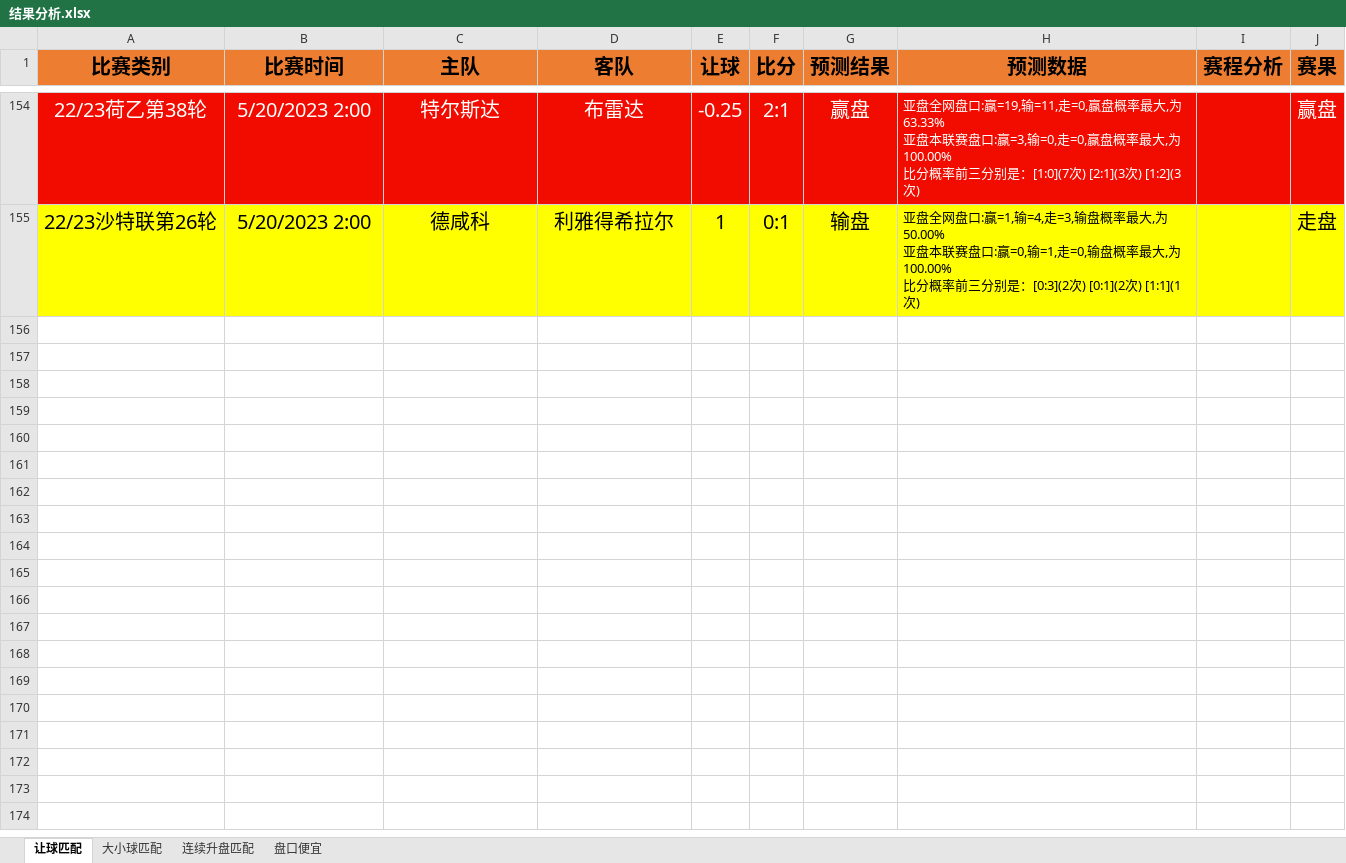
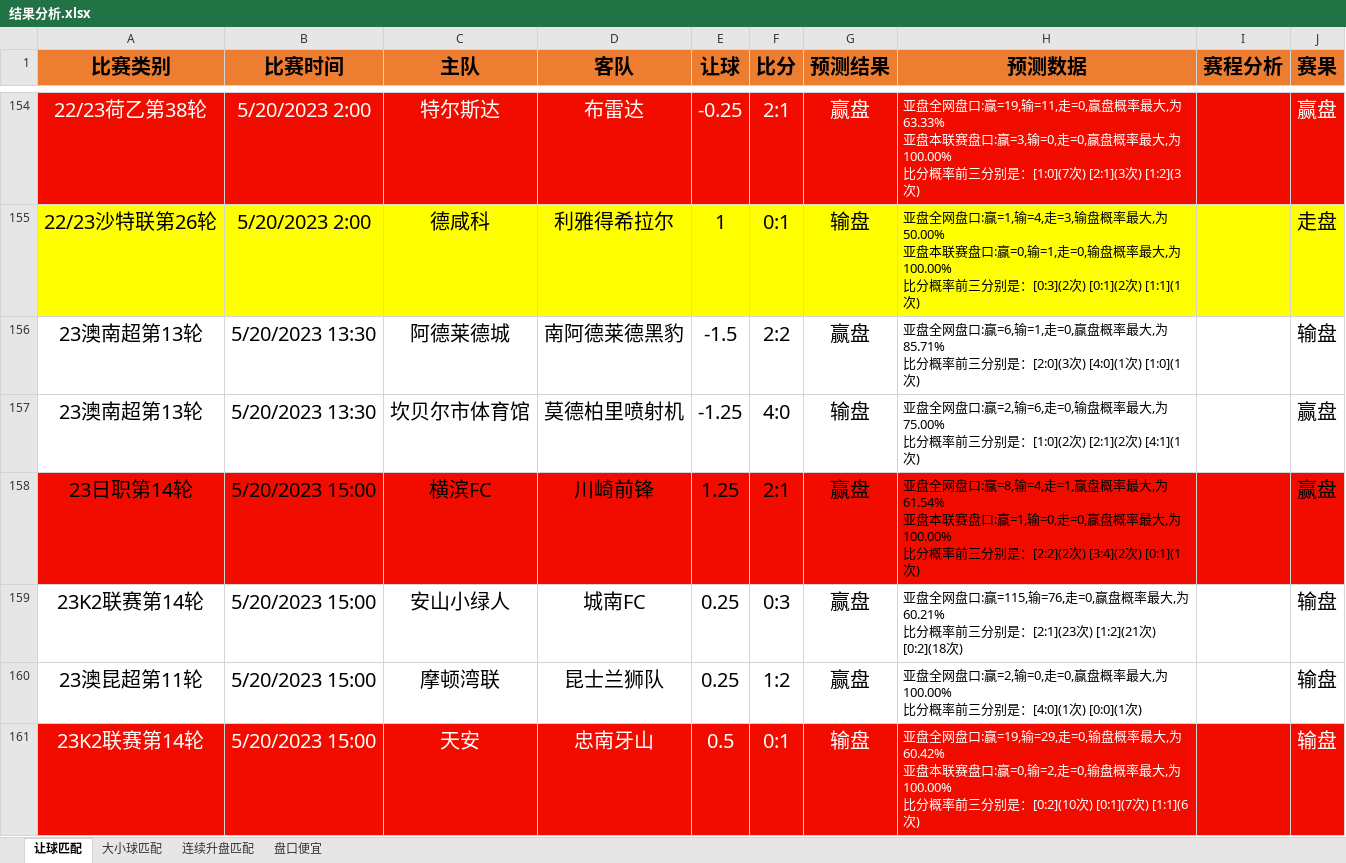
Before and after one commit to czl0325/football_analysis, an Excel workbook: 结果分析.xlsx, sheet 让球匹配, drawn as a sheet; only a part is shown, gaps mark what is left out; values as stored, in another font and other column widths than the file's, no borders; ↵ is a line break in a cell; the diff covers the shown part only; the diff names each change by its address in the sheet, - before the commit and + after, or states it on an @@ line.

```diff
--- a/结果分析.xlsx (sheet 让球匹配)
+++ b/结果分析.xlsx (sheet 让球匹配)
+row 156: 23澳南超第13轮 | 5/20/2023 13:30 | 阿德莱德城 | 南阿德莱德黑豹 | -1.5 | 2:2 | 赢盘 | 亚盘全网盘口:赢=6,输=1,走=0,赢盘概率最大,为85.71% ↵ 比分概率前三分别是：[2:0](3次) [4:0](1次) [1:0](1次) |  | 输盘
+row 157: 23澳南超第13轮 | 5/20/2023 13:30 | 坎贝尔市体育馆 | 莫德柏里喷射机 | -1.25 | 4:0 | 输盘 | 亚盘全网盘口:赢=2,输=6,走=0,输盘概率最大,为75.00% ↵ 比分概率前三分别是：[1:0](2次) [2:1](2次) [4:1](1次) |  | 赢盘
+row 158: 23日职第14轮 | 5/20/2023 15:00 | 横滨FC | 川崎前锋 | 1.25 | 2:1 | 赢盘 | 亚盘全网盘口:赢=8,输=4,走=1,赢盘概率最大,为61.54% ↵ 亚盘本联赛盘口:赢=1,输=0,走=0,赢盘概率最大,为100.00% ↵ 比分概率前三分别是：[2:2](2次) [3:4](2次) [0:1](1次) |  | 赢盘
+row 159: 23K2联赛第14轮 | 5/20/2023 15:00 | 安山小绿人 | 城南FC | 0.25 | 0:3 | 赢盘 | 亚盘全网盘口:赢=115,输=76,走=0,赢盘概率最大,为60.21% ↵ 比分概率前三分别是：[2:1](23次) [1:2](21次) [0:2](18次) |  | 输盘
+row 160: 23澳昆超第11轮 | 5/20/2023 15:00 | 摩顿湾联 | 昆士兰狮队 | 0.25 | 1:2 | 赢盘 | 亚盘全网盘口:赢=2,输=0,走=0,赢盘概率最大,为100.00% ↵ 比分概率前三分别是：[4:0](1次) [0:0](1次) |  | 输盘
+row 161: 23K2联赛第14轮 | 5/20/2023 15:00 | 天安 | 忠南牙山 | 0.5 | 0:1 | 输盘 | 亚盘全网盘口:赢=19,输=29,走=0,输盘概率最大,为60.42% ↵ 亚盘本联赛盘口:赢=0,输=2,走=0,输盘概率最大,为100.00% ↵ 比分概率前三分别是：[0:2](10次) [0:1](7次) [1:1](6次) |  | 输盘
```
Also changed, not shown: 17 added rows elsewhere in this sheet, sheet 连续升盘匹配, sheet 盘口便宜, 1 other file.
